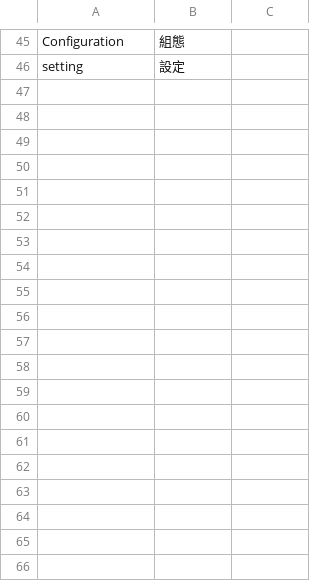
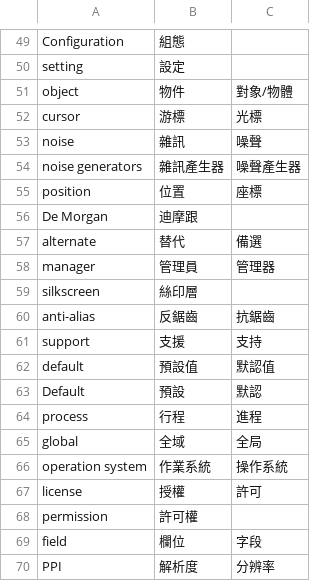
Before and after one commit to Oliver0804/S2T_Transformation, a CSV file: wikiCGroupTools/outputData/0_Kicad_PoMingLee.csv, drawn as a sheet; only a part is shown, gaps mark what is left out; the diff covers the shown part only.

Commit message:
更新lee dataset,and po file

```diff
--- a/wikiCGroupTools/outputData/0_Kicad_PoMingLee.csv
+++ b/wikiCGroupTools/outputData/0_Kicad_PoMingLee.csv
@@ -46 +50,21 @@ Configuration,組態,
 setting,設定,
+object,物件,對象/物體
+cursor,游標,光標
+noise,雜訊,噪聲
+noise generators,雜訊產生器,噪聲產生器
+position,位置,座標
+De Morgan,迪摩跟,
+alternate,替代,備選
+manager,管理員,管理器
+silkscreen,絲印層,
+anti-alias,反鋸齒,抗鋸齒
+support,支援,支持
+default,預設值,默認值
+Default,預設,默認
+process,行程,進程
+global,全域,全局
+operation system,作業系統,操作系統
+license,授權,許可
+permission,許可權,
+field,欄位,字段
+PPI,解析度,分辨率
```
Also changed, not shown: 18 added rows and 1 edited cell elsewhere in this file, 7 other files.
